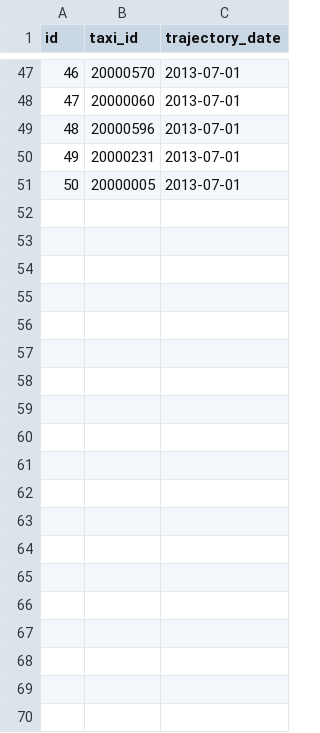
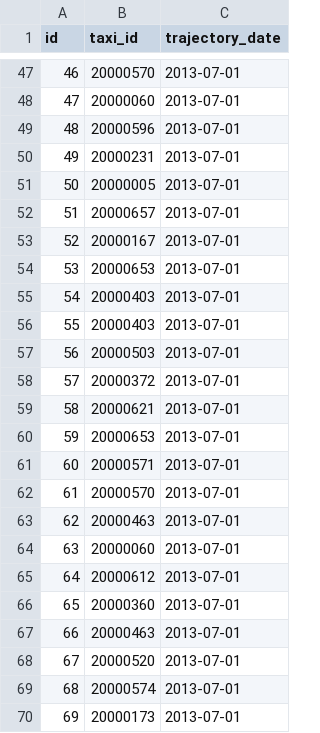
Before and after one commit to noah5380327/taxi-trajectory-script, a CSV file: trajectories_sample.csv, drawn as a sheet; only a part is shown, gaps mark what is left out; the diff covers the shown part only; the diff names each change by its address in the sheet, - before the commit and + after, or states it on an @@ line.

Commit message:
generate more than 1000 sample data

```diff
--- a/trajectories_sample.csv
+++ b/trajectories_sample.csv
+row 52: 51 | 20000657 | 2013-07-01
+row 53: 52 | 20000167 | 2013-07-01
+row 54: 53 | 20000653 | 2013-07-01
+row 55: 54 | 20000403 | 2013-07-01
+row 56: 55 | 20000403 | 2013-07-01
+row 57: 56 | 20000503 | 2013-07-01
+row 58: 57 | 20000372 | 2013-07-01
+row 59: 58 | 20000621 | 2013-07-01
+row 60: 59 | 20000653 | 2013-07-01
+row 61: 60 | 20000571 | 2013-07-01
+row 62: 61 | 20000570 | 2013-07-01
+row 63: 62 | 20000463 | 2013-07-01
+row 64: 63 | 20000060 | 2013-07-01
+row 65: 64 | 20000612 | 2013-07-01
+row 66: 65 | 20000360 | 2013-07-01
+row 67: 66 | 20000463 | 2013-07-01
+row 68: 67 | 20000520 | 2013-07-01
+row 69: 68 | 20000574 | 2013-07-01
+row 70: 69 | 20000173 | 2013-07-01
```
Also changed, not shown: 31 added rows elsewhere in this file, 2 other files.
